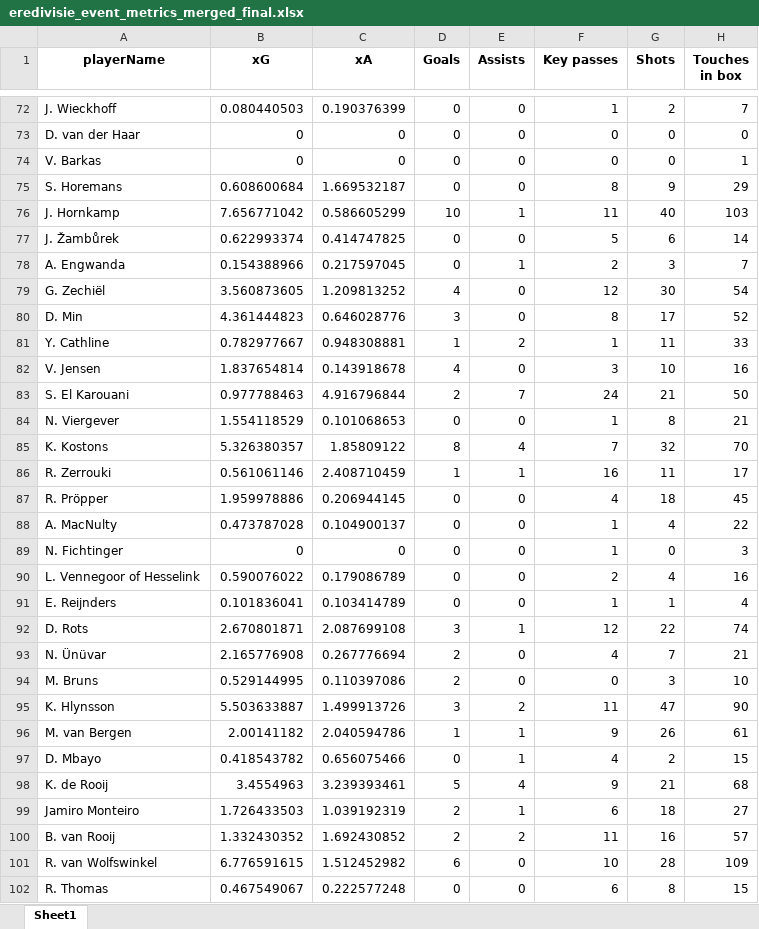
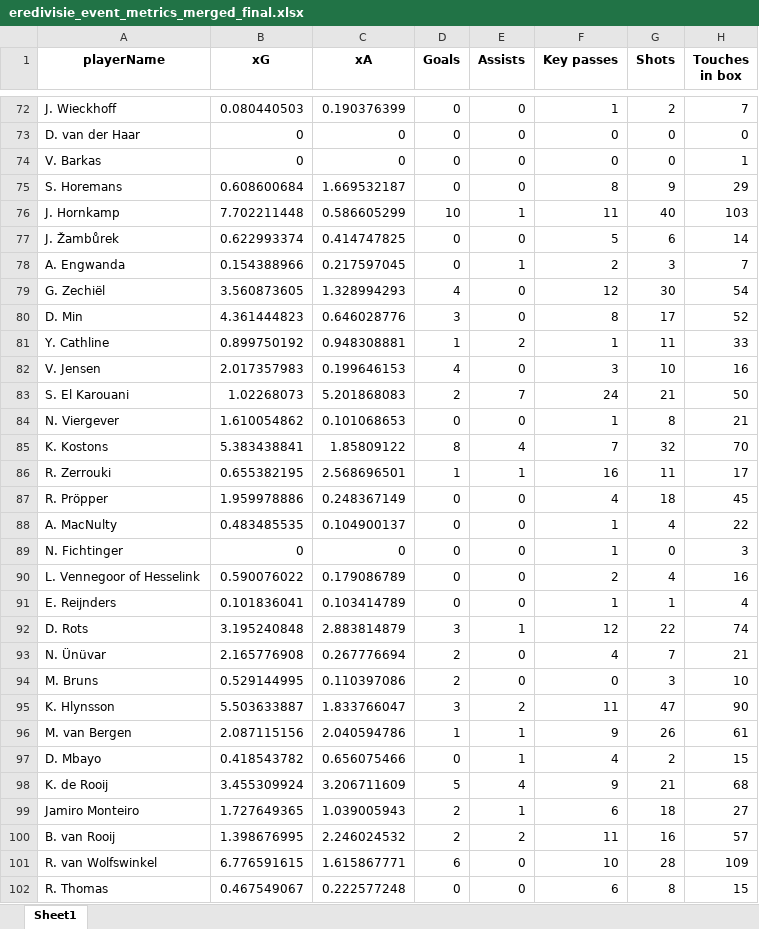
Before and after one commit to marclamberts/lowcountries-analysis, an Excel workbook: data/eredivisie_event_metrics_merged_final.xlsx, sheet Sheet1, drawn as a sheet; only a part is shown, gaps mark what is left out; values as stored, in another font and other column widths than the file's, no borders; the diff covers the shown part only; the diff names each change by its address in the sheet, - before the commit and + after, or states it on an @@ line.

```diff
--- a/data/eredivisie_event_metrics_merged_final.xlsx (sheet Sheet1)
+++ b/data/eredivisie_event_metrics_merged_final.xlsx (sheet Sheet1)
-B76 (xG): 7.656771042
+B76 (xG): 7.702211448
-C79 (xA): 1.209813252
+C79 (xA): 1.328994293
-B81 (xG): 0.782977667
+B81 (xG): 0.899750192
-B82 (xG): 1.837654814
+B82 (xG): 2.017357983
-C82 (xA): 0.143918678
+C82 (xA): 0.199646153
-B83 (xG): 0.977788463
+B83 (xG): 1.02268073
-C83 (xA): 4.916796844
+C83 (xA): 5.201868083
-B84 (xG): 1.554118529
+B84 (xG): 1.610054862
-B85 (xG): 5.326380357
+B85 (xG): 5.383438841
-B86 (xG): 0.561061146
+B86 (xG): 0.655382195
-C86 (xA): 2.408710459
+C86 (xA): 2.568696501
-C87 (xA): 0.206944145
+C87 (xA): 0.248367149
-B88 (xG): 0.473787028
+B88 (xG): 0.483485535
-B92 (xG): 2.670801871
+B92 (xG): 3.195240848
-C92 (xA): 2.087699108
+C92 (xA): 2.883814879
-C95 (xA): 1.499913726
+C95 (xA): 1.833766047
-B96 (xG): 2.00141182
+B96 (xG): 2.087115156
-B98 (xG): 3.4554963
+B98 (xG): 3.455309924
-C98 (xA): 3.239393461
+C98 (xA): 3.206711609
-B99 (xG): 1.726433503
+B99 (xG): 1.727649365
-C99 (xA): 1.039192319
+C99 (xA): 1.039005943
-B100 (xG): 1.332430352
+B100 (xG): 1.398676995
-C100 (xA): 1.692430852
+C100 (xA): 2.246024532
-C101 (xA): 1.512452982
+C101 (xA): 1.615867771
```
Also changed, not shown: 128 edited cells elsewhere in this sheet, 1 other file.
